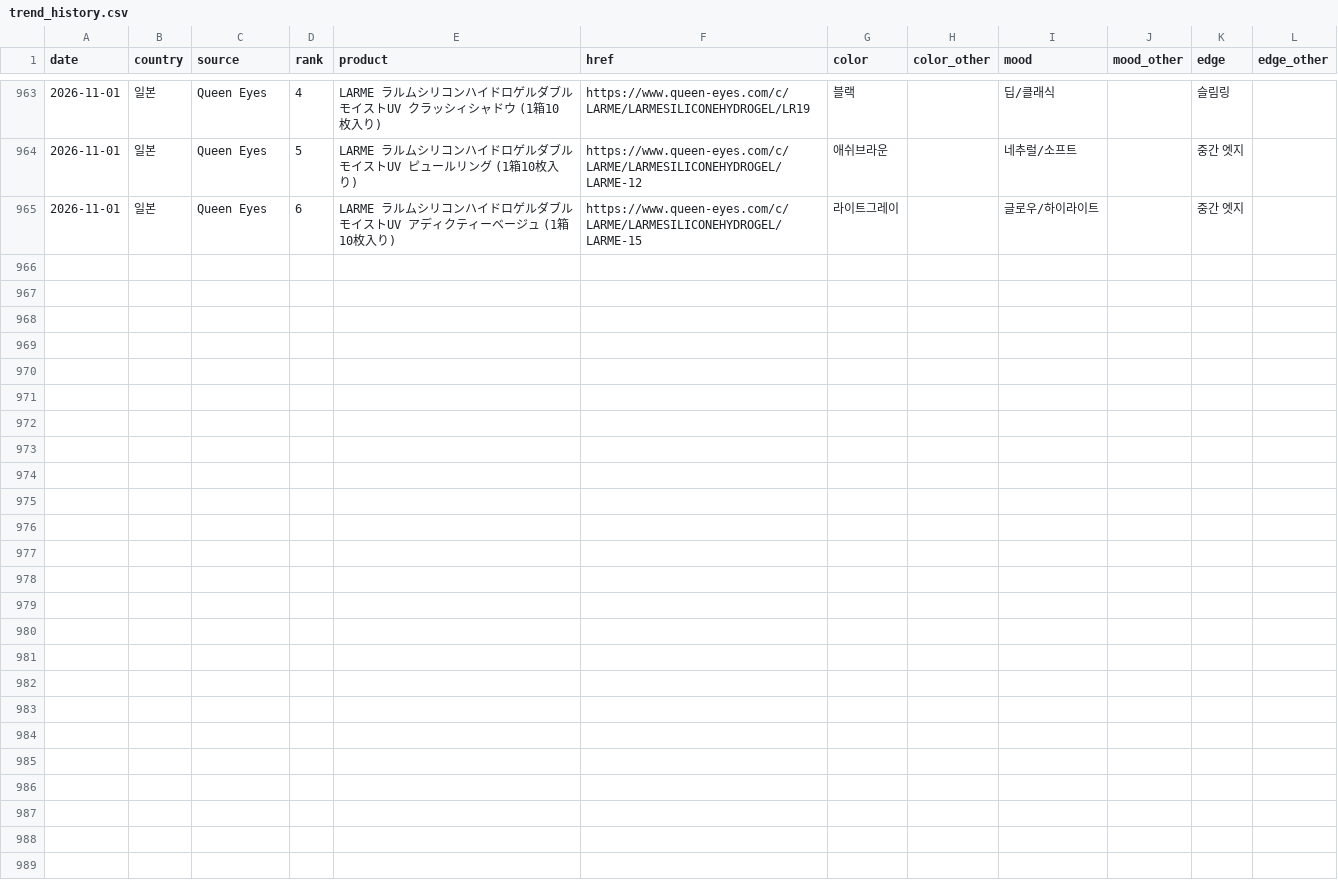
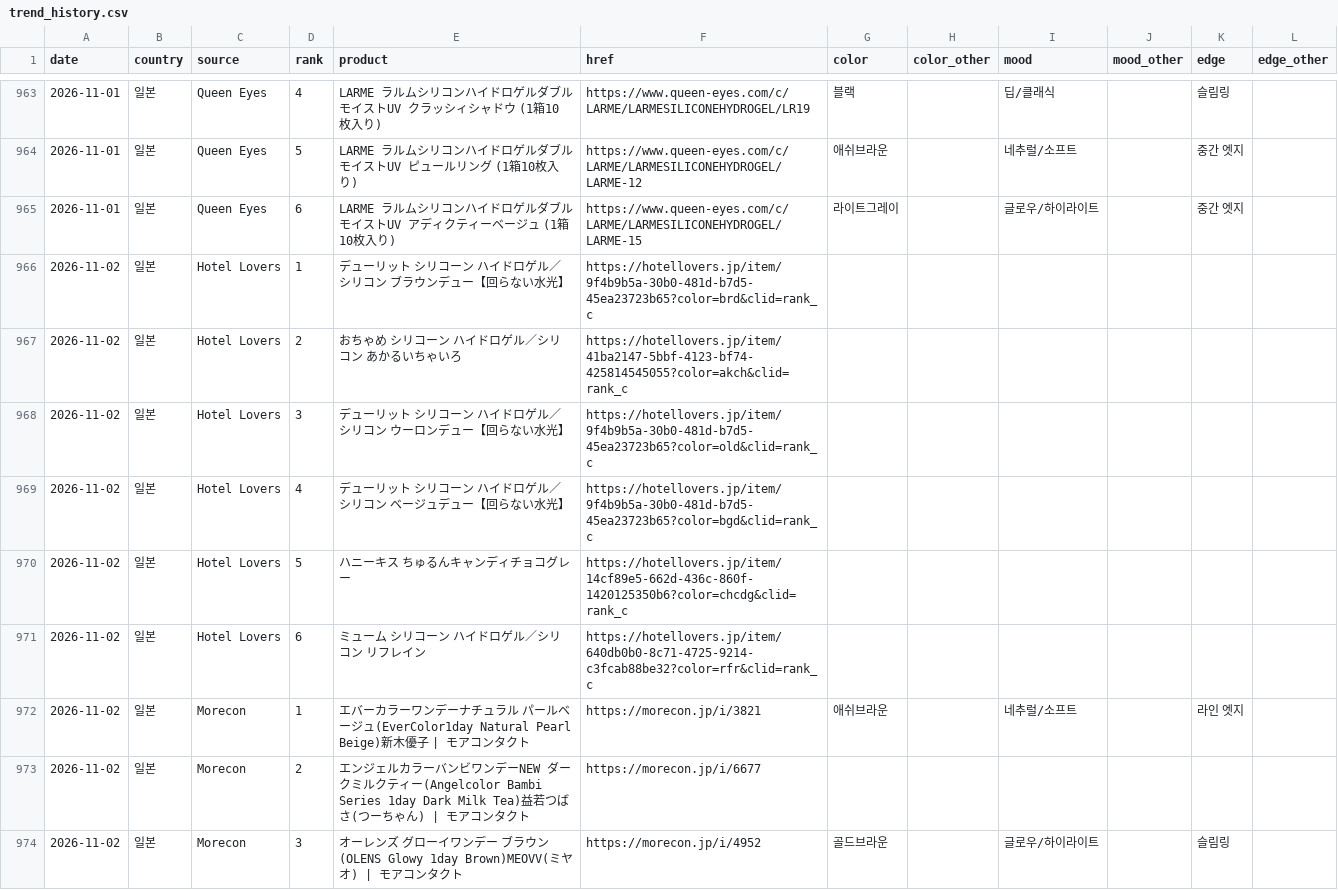
Before and after one commit to imsubin724-design/-, a CSV file: trend_history.csv, drawn as a sheet; only a part is shown, gaps mark what is left out; the diff covers the shown part only.

```diff
--- a/trend_history.csv
+++ b/trend_history.csv
@@ -965 +965,10 @@
 2026-11-01,일본,Queen Eyes,6,LARME ラルムシリコンハイドロゲルダブルモイストUV アディクティーベージュ (1箱10枚入り),https://www.queen-eyes.com/c/LARME/LARMESILICONEHYDROGEL/LARME-15,라이트그레이,,글로우/하이라이트,,중간 엣지,
+2026-11-02,일본,Hotel Lovers,1,デューリット シリコーン ハイドロゲル／シリコン ブラウンデュー【回らない水光】,https://hotellovers.jp/item/9f4b9b5a-30b0-481d-b7d5-45ea23723b65?color=brd&clid=rank_c,,,,,,
+2026-11-02,일본,Hotel Lovers,2,おちゃめ シリコーン ハイドロゲル／シリコン あかるいちゃいろ,https://hotellovers.jp/item/41ba2147-5bbf-4123-bf74-425814545055?color=akch&clid=rank_c,,,,,,
+2026-11-02,일본,Hotel Lovers,3,デューリット シリコーン ハイドロゲル／シリコン ウーロンデュー【回らない水光】,https://hotellovers.jp/item/9f4b9b5a-30b0-481d-b7d5-45ea23723b65?color=old&clid=rank_c,,,,,,
+2026-11-02,일본,Hotel Lovers,4,デューリット シリコーン ハイドロゲル／シリコン ベージュデュー【回らない水光】,https://hotellovers.jp/item/9f4b9b5a-30b0-481d-b7d5-45ea23723b65?color=bgd&clid=rank_c,,,,,,
+2026-11-02,일본,Hotel Lovers,5,ハニーキス ちゅるんキャンディチョコグレー,https://hotellovers.jp/item/14cf89e5-662d-436c-860f-1420125350b6?color=chcdg&clid=rank_c,,,,,,
+2026-11-02,일본,Hotel Lovers,6,ミューム シリコーン ハイドロゲル／シリコン リフレイン,https://hotellovers.jp/item/640db0b0-8c71-4725-9214-c3fcab88be32?color=rfr&clid=rank_c,,,,,,
+2026-11-02,일본,Morecon,1,エバーカラーワンデーナチュラル パールベージュ(EverColor1day Natural Pearl Beige)新木優子 | モアコンタクト,https://morecon.jp/i/3821,애쉬브라운,,네추럴/소프트,,라인 엣지,
+2026-11-02,일본,Morecon,2,エンジェルカラーバンビワンデーNEW ダークミルクティー(Angelcolor Bambi Series 1day Dark Milk Tea)益若つばさ(つーちゃん) | モアコンタクト,https://morecon.jp/i/6677,,,,,,
+2026-11-02,일본,Morecon,3,オーレンズ グローイワンデー ブラウン(OLENS Glowy 1day Brown)MEOVV(ミヤオ) | モアコンタクト,https://morecon.jp/i/4952,골드브라운,,글로우/하이라이트,,슬림링,
```
Also changed, not shown: 9 added rows elsewhere in this file, queen_eyes_today.csv, today.csv, 5 other files.
